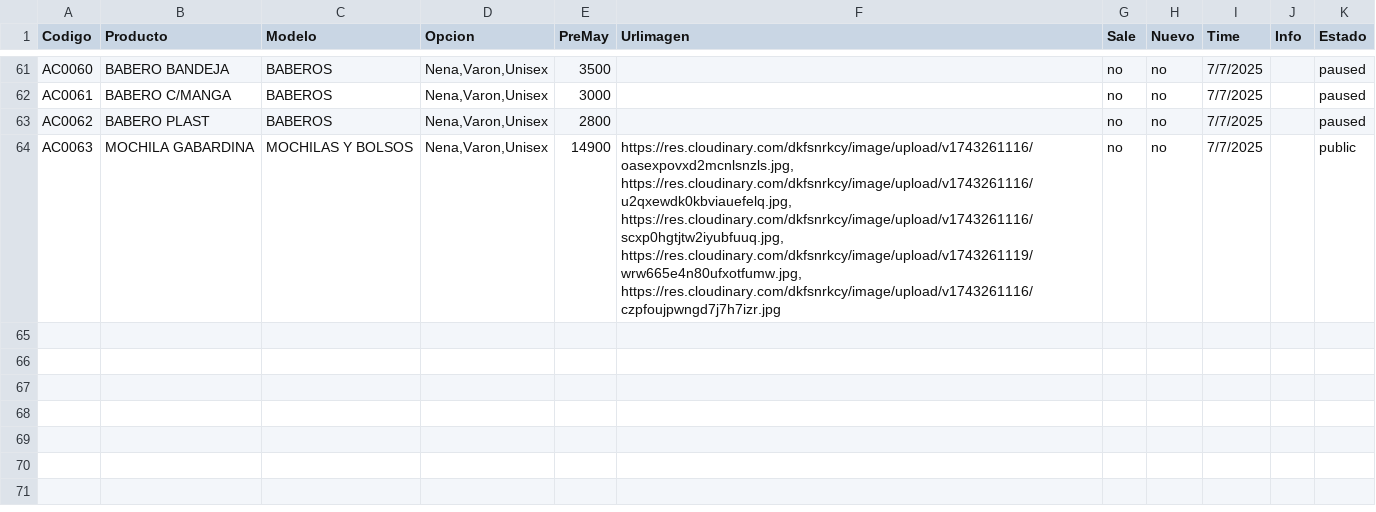
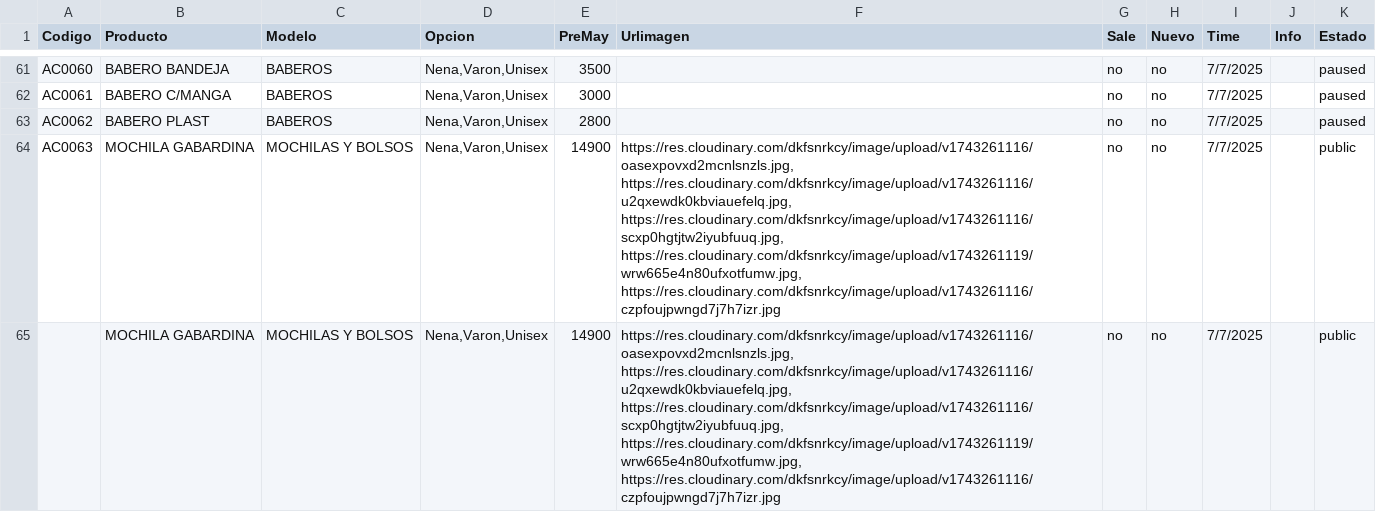
Before and after one commit to Balcaz/verificador-csv, a CSV file: accesorios.csv, drawn as a sheet; only a part is shown, gaps mark what is left out.

Commit message:
Actualizo accesorios.csv desde UI

```diff
--- a/accesorios.csv
+++ b/accesorios.csv
@@ -64 +64,2 @@ AC0062;BABERO PLAST;BABEROS;Nena,Varon,Unisex;2800;;no;no;7/7/2025;;paused;
 AC0063;MOCHILA GABARDINA;MOCHILAS Y BOLSOS;Nena,Varon,Unisex;14900;https://res.cloudinary.com/dkfsnrkcy/image/upload/v1743261116/oasexpovxd2mcnlsnzls.jpg, https://res.cloudinary.com/dkfsnrkcy/image/upload/v1743261116/u2qxewdk0kbviauefelq.jpg, https://res.cloudinary.com/dkfsnrkcy/image/upload/v1743261116/scxp0hgtjtw2iyubfuuq.jpg, https://res.cloudinary.com/dkfsnrkcy/image/upload/v1743261119/wrw665e4n80ufxotfumw.jpg, https://res.cloudinary.com/dkfsnrkcy/image/upload/v1743261116/czpfoujpwngd7j7h7izr.jpg;no;no;7/7/2025;;public;
+;MOCHILA GABARDINA;MOCHILAS Y BOLSOS;Nena,Varon,Unisex;14900;https://res.cloudinary.com/dkfsnrkcy/image/upload/v1743261116/oasexpovxd2mcnlsnzls.jpg, https://res.cloudinary.com/dkfsnrkcy/image/upload/v1743261116/u2qxewdk0kbviauefelq.jpg, https://res.cloudinary.com/dkfsnrkcy/image/upload/v1743261116/scxp0hgtjtw2iyubfuuq.jpg, https://res.cloudinary.com/dkfsnrkcy/image/upload/v1743261119/wrw665e4n80ufxotfumw.jpg, https://res.cloudinary.com/dkfsnrkcy/image/upload/v1743261116/czpfoujpwngd7j7h7izr.jpg;no;no;7/7/2025;;public;
```
